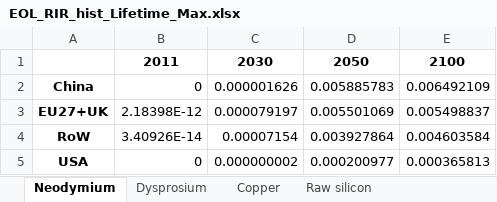
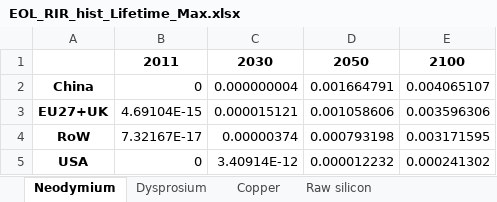
Before and after one commit to fcalabroni/GreenTechs, an Excel workbook: Results/Sensitivity/EOL-RIR/Lifetime/EOL_RIR_hist_Lifetime_Max.xlsx, sheet Neodymium, drawn as a sheet; values as stored, in another font and other column widths than the file's, no borders; the diff names each change by its address in the sheet, - before the commit and + after, or states it on an @@ line.

```diff
--- a/Results/Sensitivity/EOL-RIR/Lifetime/EOL_RIR_hist_Lifetime_Max.xlsx (sheet Neodymium)
+++ b/Results/Sensitivity/EOL-RIR/Lifetime/EOL_RIR_hist_Lifetime_Max.xlsx (sheet Neodymium)
-C2: 0.000001626
+C2: 0.000000004
-D2: 0.005885783
+D2: 0.001664791
-E2: 0.006492109
+E2: 0.004065107
-B3: 2.18398E-12
+B3: 4.69104E-15
-C3: 0.000079197
+C3: 0.000015121
-D3: 0.005501069
+D3: 0.001058606
-E3: 0.005498837
+E3: 0.003596306
-B4: 3.40926E-14
+B4: 7.32167E-17
-C4: 0.00007154
+C4: 0.00000374
-D4: 0.003927864
+D4: 0.000793198
-E4: 0.004603584
+E4: 0.003171595
-C5: 0.000000002
+C5: 3.40914E-12
-D5: 0.000200977
+D5: 0.000012232
-E5: 0.000365813
+E5: 0.000241302
```
Also changed, not shown: sheet Copper, sheet Raw silicon, Results/Sensitivity/EOL-RIR/Lifetime/EOL_RIR_full_Lifetime_Max.xlsx, Results/Sensitivity/EOL-RIR/Lifetime/EOL_RIR_hist_Lifetime_Min.xlsx, 16 other files.
